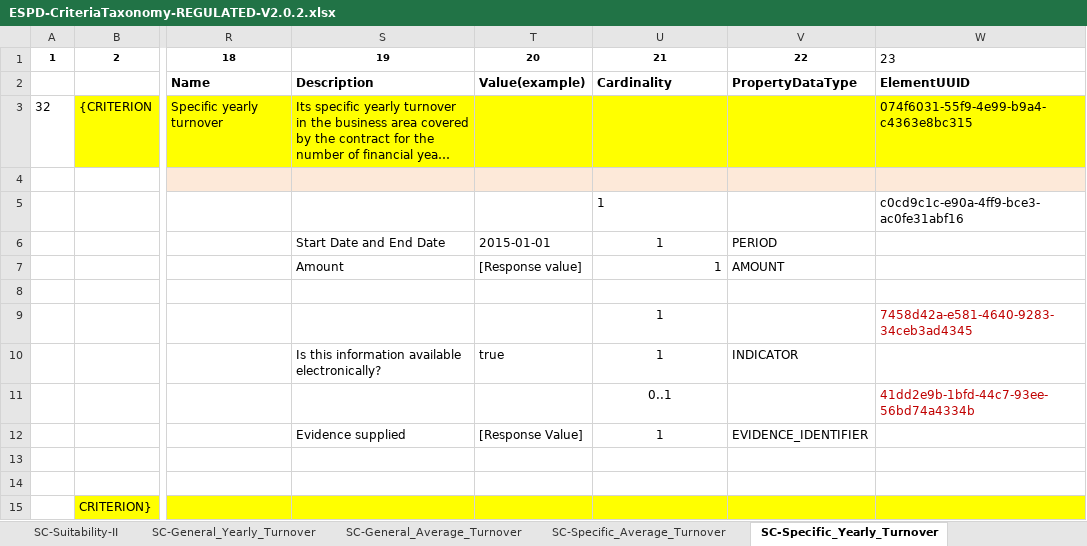
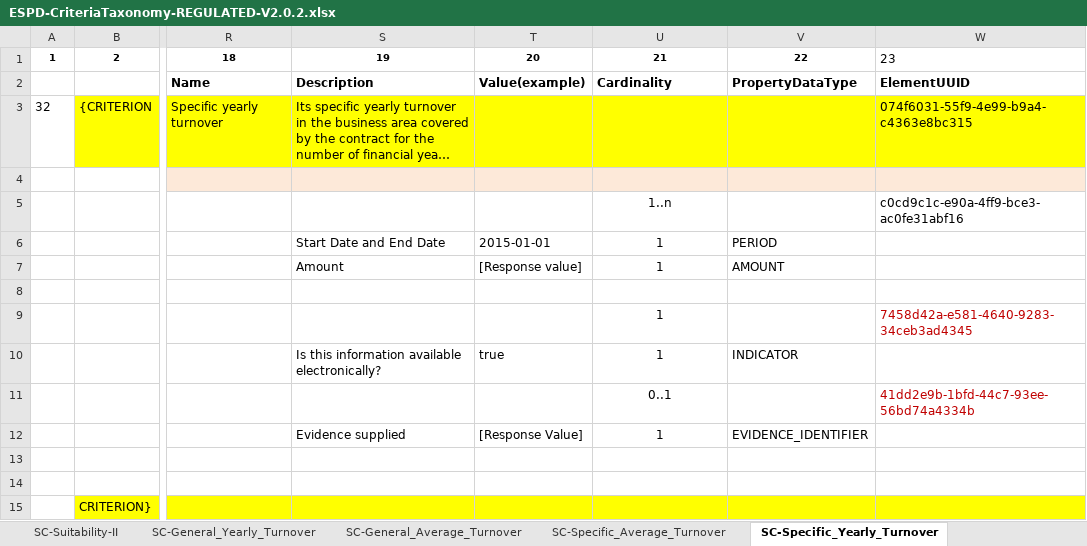
Before and after one commit to UPRC-Interop/espd-vcd-system, an Excel workbook: builder/src/main/resources/templates/v2_regulated/ESPD-CriteriaTaxonomy-REGULATED-V2.0.2.xlsx, sheet SC-Specific_Yearly_Turnover, drawn as a sheet; only a part is shown, gaps mark what is left out; long unchanged cells end in …; values as stored, in another font and other column widths than the file's, no borders; the diff names each change by its address in the sheet, - before the commit and + after, or states it on an @@ line.

```diff
--- a/builder/src/main/resources/templates/v2_regulated/ESPD-CriteriaTaxonomy-REGULATED-V2.0.2.xlsx (sheet SC-Specific_Yearly_Turnover)
+++ b/builder/src/main/resources/templates/v2_regulated/ESPD-CriteriaTaxonomy-REGULATED-V2.0.2.xlsx (sheet SC-Specific_Yearly_Turnover)
-U5: 1
+U5: 1..n
-U5 alignment: left
+U5 alignment: center
-U7 alignment: right
+U7 alignment: center
```
Also changed, not shown: builder/src/main/resources/templates/v2_regulated/ESPD-CriteriaTaxonomy-REGULATED-V2.0.2-FIXED.xlsx, 3 other files.
